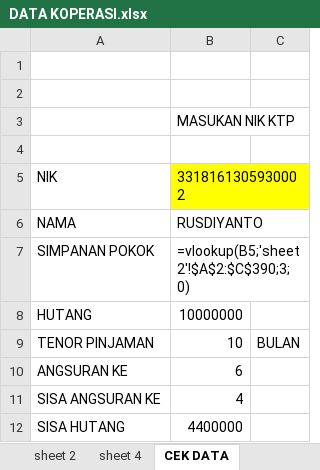
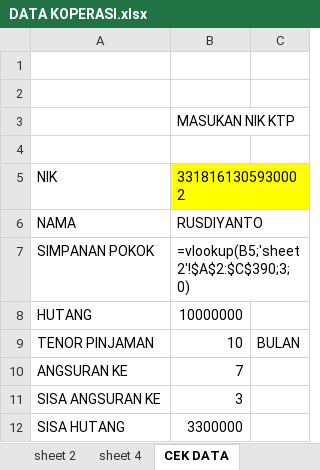
Before and after one commit to koperasitsbmnae-afk/cek-koperasi, an Excel workbook: DATA KOPERASI.xlsx, sheet CEK DATA, drawn as a sheet; values as stored, in another font and other column widths than the file's, no borders; the diff names each change by its address in the sheet, - before the commit and + after, or states it on an @@ line.

```diff
--- a/DATA KOPERASI.xlsx (sheet CEK DATA)
+++ b/DATA KOPERASI.xlsx (sheet CEK DATA)
-B10: 6
+B10: 7
-B11: 4
+B11: 3
-B12: 4400000
+B12: 3300000
```
Also changed, not shown: sheet sheet 4, sheet sheet 1, sheet sheet 2.
